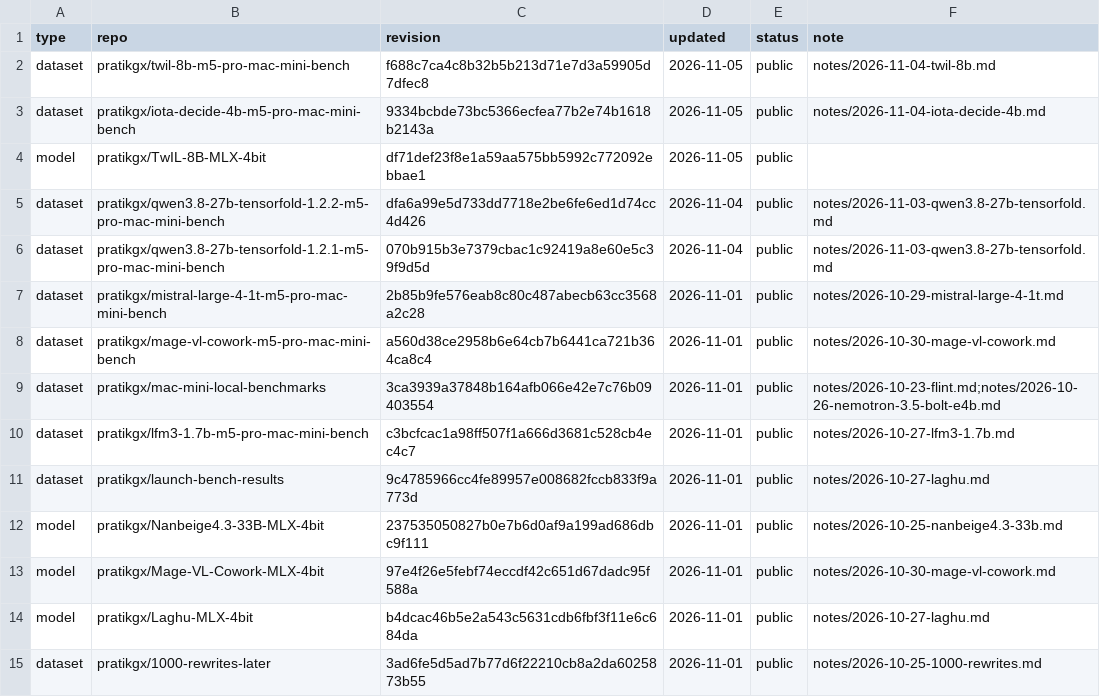
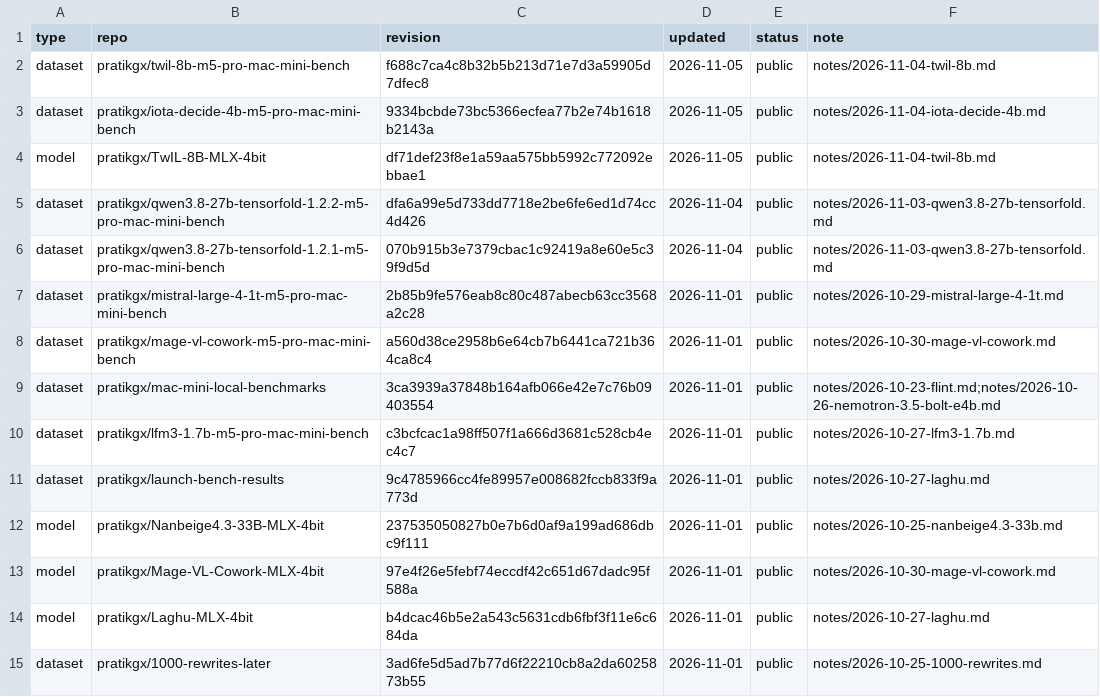
Before and after one commit to pratikgx/local-ai-field-notes, a CSV file: data/huggingface.csv, drawn as a sheet.

Commit message:
Link TwIL-8B MLX model to its note

```diff
--- a/data/huggingface.csv
+++ b/data/huggingface.csv
@@ -3,3 +3,3 @@ dataset,pratikgx/twil-8b-m5-pro-mac-mini-bench,f688c7ca4c8b32b5b213d71e7d3a59905
 dataset,pratikgx/iota-decide-4b-m5-pro-mac-mini-bench,9334bcbde73bc5366ecfea77b2e74b1618b2143a,2026-11-05,public,notes/2026-11-04-iota-decide-4b.md
-model,pratikgx/TwIL-8B-MLX-4bit,df71def23f8e1a59aa575bb5992c772092ebbae1,2026-11-05,public,
+model,pratikgx/TwIL-8B-MLX-4bit,df71def23f8e1a59aa575bb5992c772092ebbae1,2026-11-05,public,notes/2026-11-04-twil-8b.md
 dataset,pratikgx/qwen3.8-27b-tensorfold-1.2.2-m5-pro-mac-mini-bench,dfa6a99e5d733dd7718e2be6fe6ed1d74cc4d426,2026-11-04,public,notes/2026-11-03-qwen3.8-27b-tensorfold.md
```
Also changed, not shown: 1 other file.
